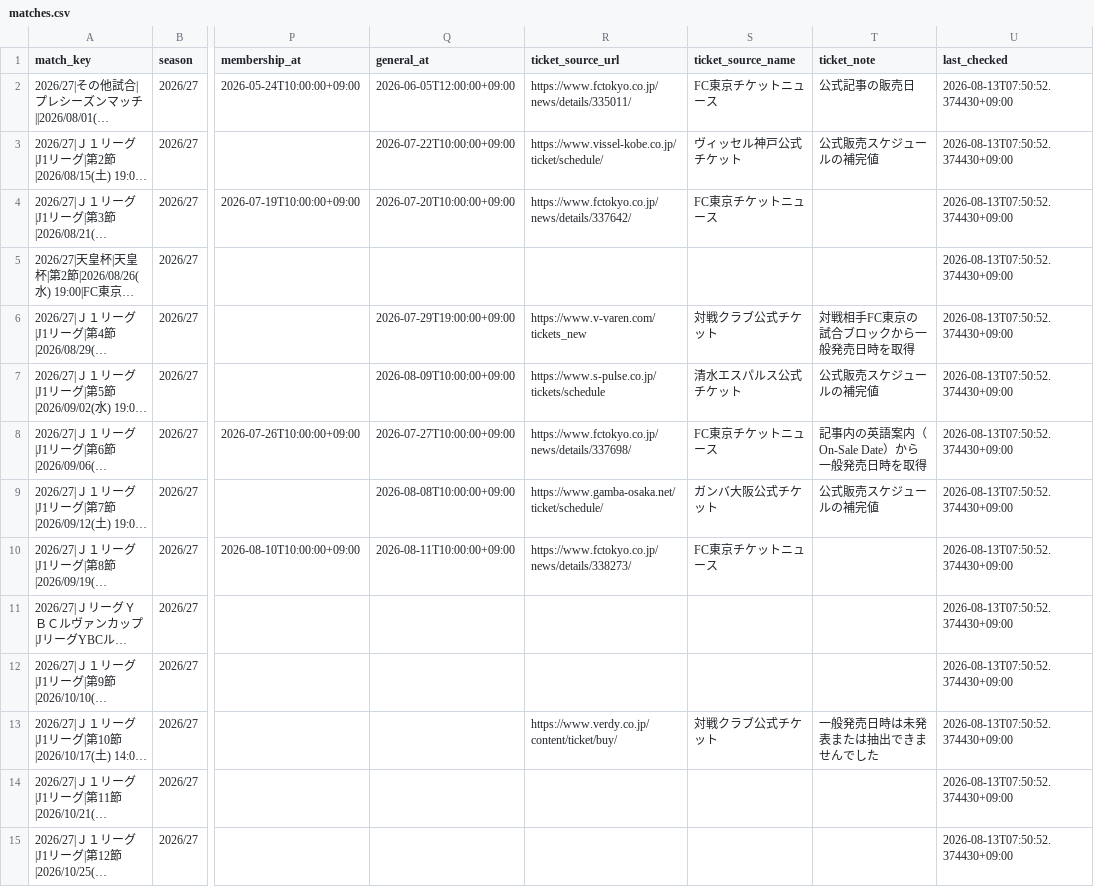
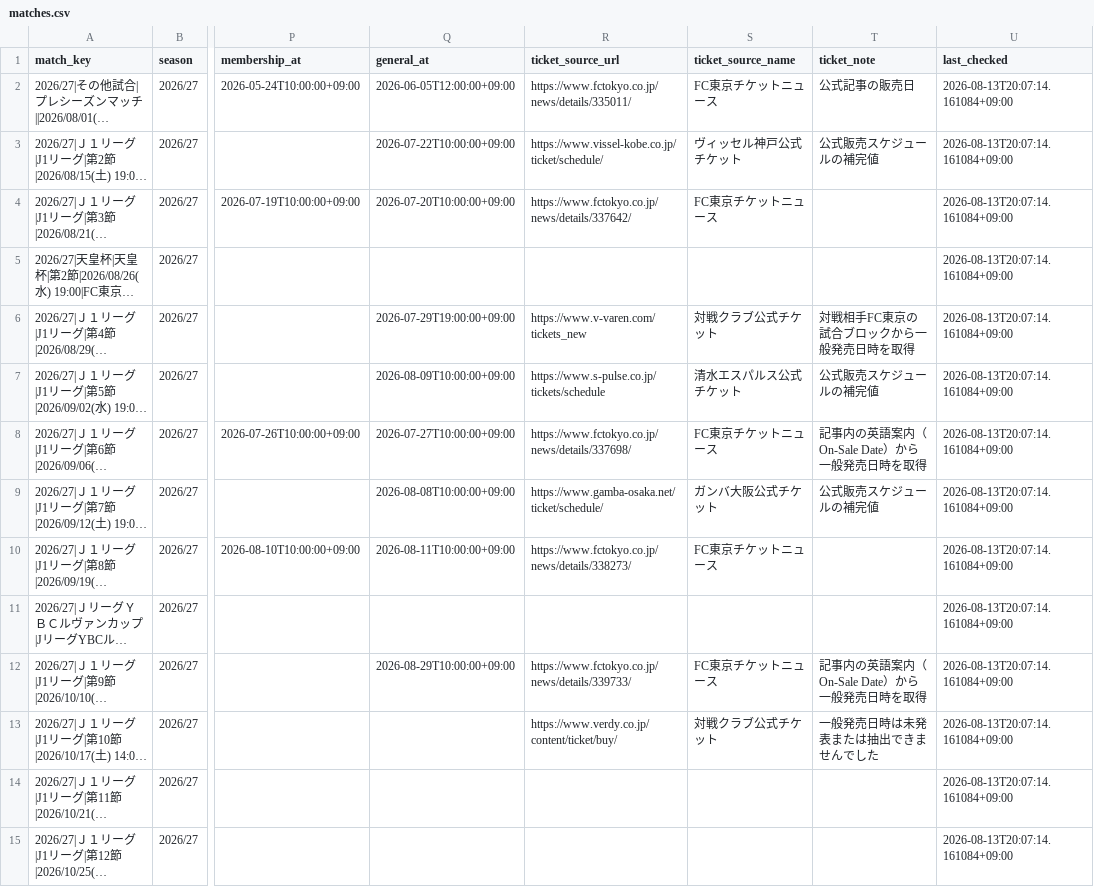
Before and after one commit to bizdocsupport/fctokyo-supporter-tools, a CSV file: data/matches.csv, drawn as a sheet; only a part is shown, gaps mark what is left out; long unchanged cells end in …; the diff covers the shown part only; the diff names each change by its address in the sheet, - before the commit and + after, or states it on an @@ line.

```diff
--- a/data/matches.csv
+++ b/data/matches.csv
-U2:U15 (last_checked): 2026-08-13T07:50:52.374430+09:00
+U2:U15 (last_checked): 2026-08-13T20:07:14.161084+09:00
-Q12 (general_at): (empty)
+Q12 (general_at): 2026-08-29T10:00:00+09:00
-R12 (ticket_source_url): (empty)
+R12 (ticket_source_url): https://www.fctokyo.co.jp/news/details/339733/
-S12 (ticket_source_name): (empty)
+S12 (ticket_source_name): FC東京チケットニュース
-T12 (ticket_note): (empty)
+T12 (ticket_note): 記事内の英語案内（On-Sale Date）から一般発売日時を取得
```
Also changed, not shown: 29 edited cells elsewhere in this file, data/ticket_news.csv, 3 other files.
